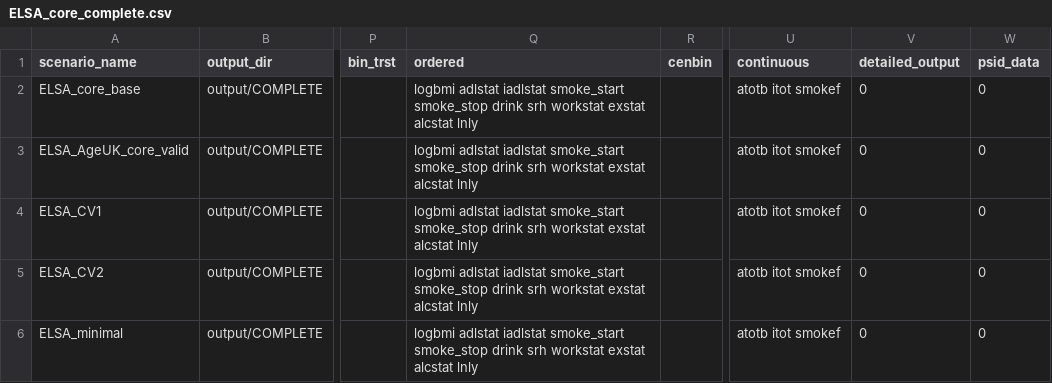
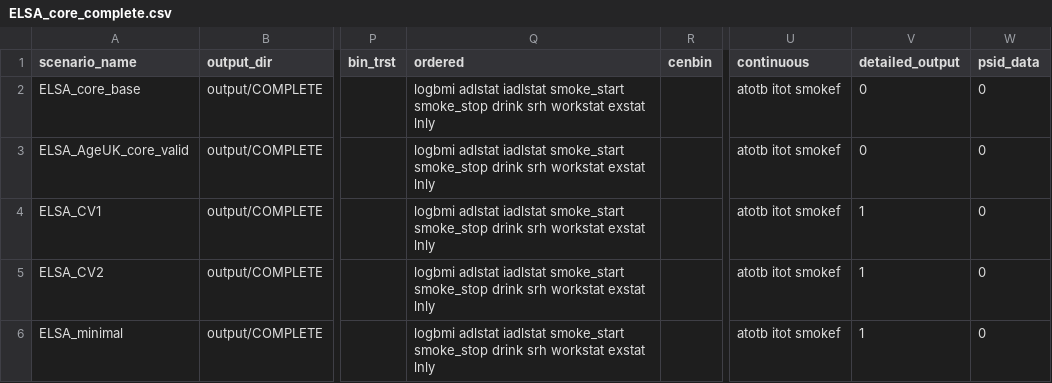
Before and after one commit to ld-archer/E_FEM, a CSV file: ELSA_core_complete.csv, drawn as a sheet; only a part is shown, gaps mark what is left out; the diff names each change by its address in the sheet, - before the commit and + after, or states it on an @@ line.

Commit message:
Removed alcbase and alcstat as well as added lnly to settings.csv/.settings.txt and reshape_long

```diff
--- a/ELSA_core_complete.csv
+++ b/ELSA_core_complete.csv
-Q2:Q6 (ordered): …workstat exstat alcstat lnly
+Q2:Q6 (ordered): …workstat exstat lnly
-V4:V6 (detailed_output): 0
+V4:V6 (detailed_output): 1
```
Also changed, not shown: 2 other files.
